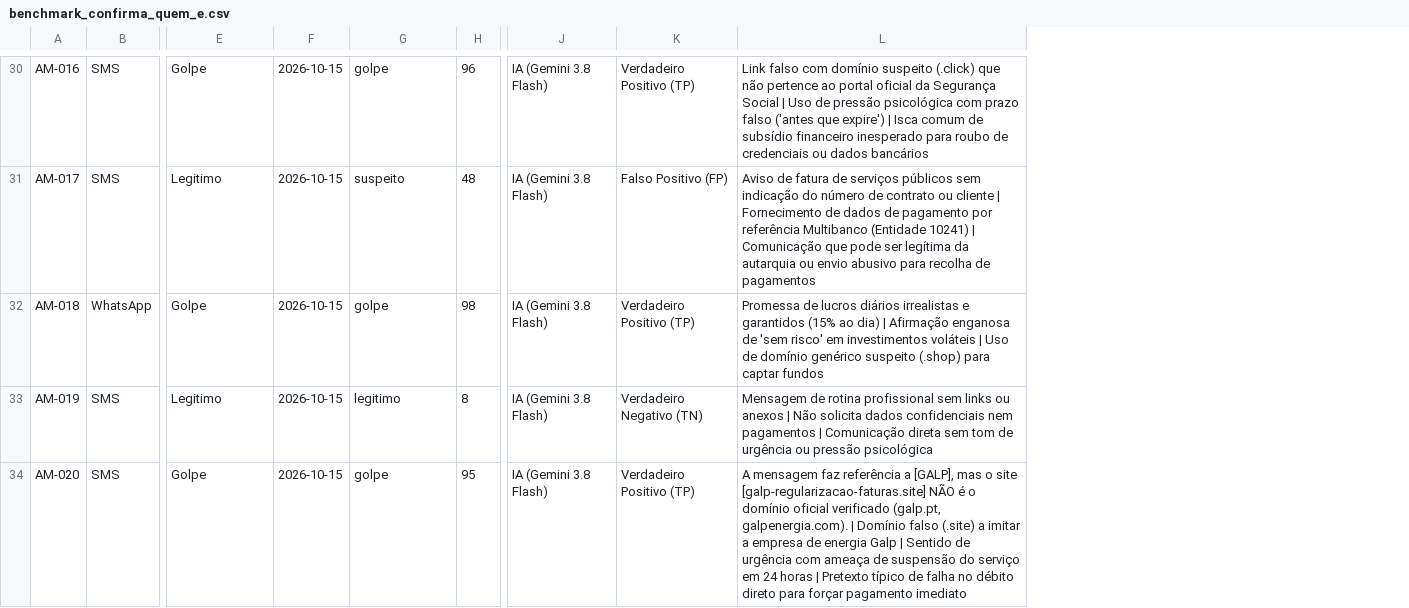
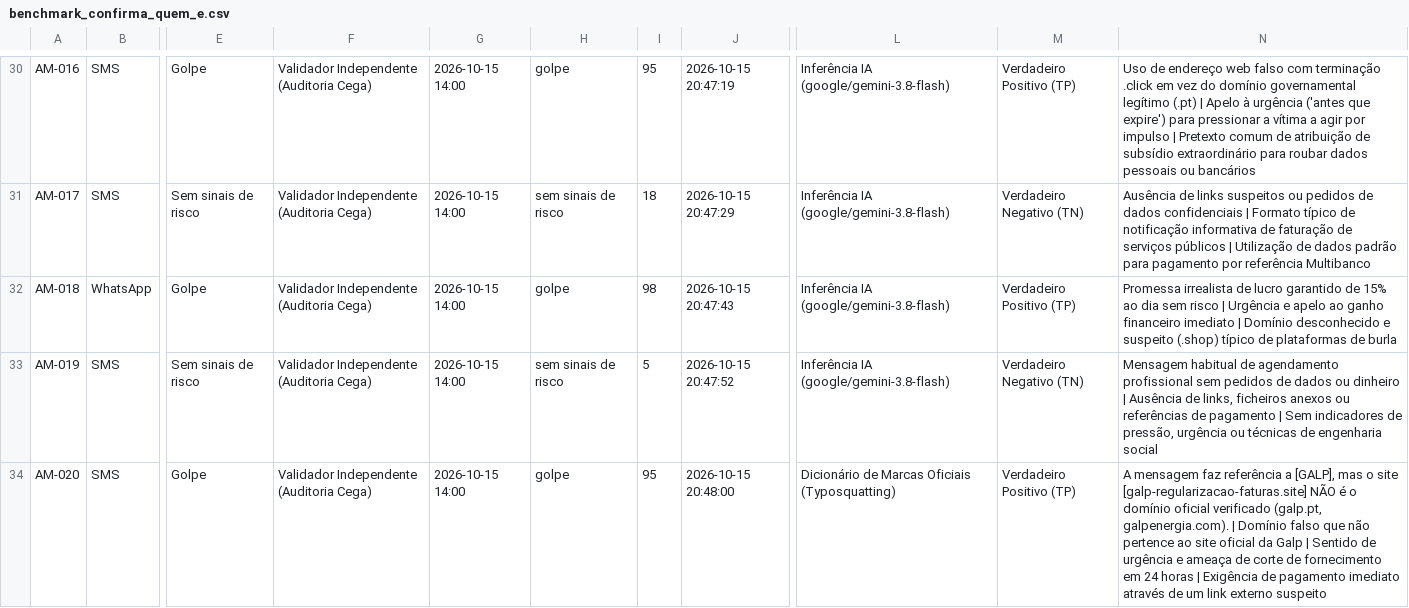
Before and after one commit to negraodenio/zapqueme, a CSV file: benchmark_confirma_quem_e.csv, drawn as a sheet; only a part is shown, gaps mark what is left out; removed rows and columns are numbered as before the commit, all else as after; the diff covers the shown part only; the diff names each change by its address in the sheet, - before the commit and + after, or states it on an @@ line.

Commit message:
refactor: track runtime model, honest verdict origins, 'sem sinais de risco' label, and 100-sample template

```diff
--- a/benchmark_confirma_quem_e.csv
+++ b/benchmark_confirma_quem_e.csv
-column F, rows 30-34: all 2026-10-15
+column F, rows 30-34: all Validador Independente (Auditoria Cega)
+column G, rows 30-34: all 2026-10-15 14:00
+column J, rows 30-34: 2026-10-15 20:47:19 | 2026-10-15 20:47:29 | 2026-10-15 20:47:43 | 2026-10-15 20:47:52 | 2026-10-15 20:48:00
-column J, rows 30-34: all IA (Gemini 3.8 Flash)
+column L, rows 30-34: Inferência IA (google/gemini-3.8-flash) | Inferência IA (google/gemini-3.8-flash) | Inferência IA (google/gemini-3.8-flash) | Inferência IA (google/gemini-3.8-flash) | Dicionário de Marcas Oficiais (Typosquatting)
-column L, rows 30-34: Link falso com domínio suspeito (.click) que não pertence ao portal oficial da Segurança Social | Uso de pressão psicológica com prazo falso ('antes que expire') | Isca comum de subsídio financeiro inesperado para roubo de credenciais ou dados bancários | Aviso de fatura de serviços públicos sem indicação do número de contrato ou cliente | Fornecimento de dados de pagamento por referência Multibanco (Entidade 10241) | Comunicação que pode ser legítima da autarquia ou envio abusivo para recolha de pagamentos | Promessa de lucros diários irrealistas e garantidos (15% ao dia) | Afirmação enganosa de 'sem risco' em investimentos voláteis | Uso de domínio genérico suspeito (.shop) para captar fundos | Mensagem de rotina profissional sem links ou anexos | Não solicita dados confidenciais nem pagamentos | Comunicação direta sem tom de urgência ou pressão psicológica | A mensagem faz referência a [GALP], mas o site [galp-regularizacao-faturas.site] NÃO é o domínio oficial verificado (galp.pt, galpenergia.com). | Domínio falso (.site) a imitar a empresa de energia Galp | Sentido de urgência com ameaça de suspensão do serviço em 24 horas | Pretexto típico de falha no débito direto para forçar pagamento imediato
+column N, rows 30-34: Uso de endereço web falso com terminação .click em vez do domínio governamental legítimo (.pt) | Apelo à urgência ('antes que expire') para pressionar a vítima a agir por impulso | Pretexto comum de atribuição de subsídio extraordinário para roubar dados pessoais ou bancários | Ausência de links suspeitos ou pedidos de dados confidenciais | Formato típico de notificação informativa de faturação de serviços públicos | Utilização de dados padrão para pagamento por referência Multibanco | Promessa irrealista de lucro garantido de 15% ao dia sem risco | Urgência e apelo ao ganho financeiro imediato | Domínio desconhecido e suspeito (.shop) típico de plataformas de burla | Mensagem habitual de agendamento profissional sem pedidos de dados ou dinheiro | Ausência de links, ficheiros anexos ou referências de pagamento | Sem indicadores de pressão, urgência ou técnicas de engenharia social | A mensagem faz referência a [GALP], mas o site [galp-regularizacao-faturas.site] NÃO é o domínio oficial verificado (galp.pt, galpenergia.com). | Domínio falso que não pertence ao site oficial da Galp | Sentido de urgência e ameaça de corte de fornecimento em 24 horas | Exigência de pagamento imediato através de um link externo suspeito
-I30: 96
+I30: 95
-E31: Legitimo
+E31: Sem sinais de risco
-H31: suspeito
+H31: sem sinais de risco
-I31: 48
+I31: 18
-M31: Falso Positivo (FP)
+M31: Verdadeiro Negativo (TN)
-E33: Legitimo
+E33: Sem sinais de risco
-H33: legitimo
+H33: sem sinais de risco
-I33: 8
+I33: 5
```
Also changed, not shown: 24 edited cells elsewhere in this file, 4 other files.
